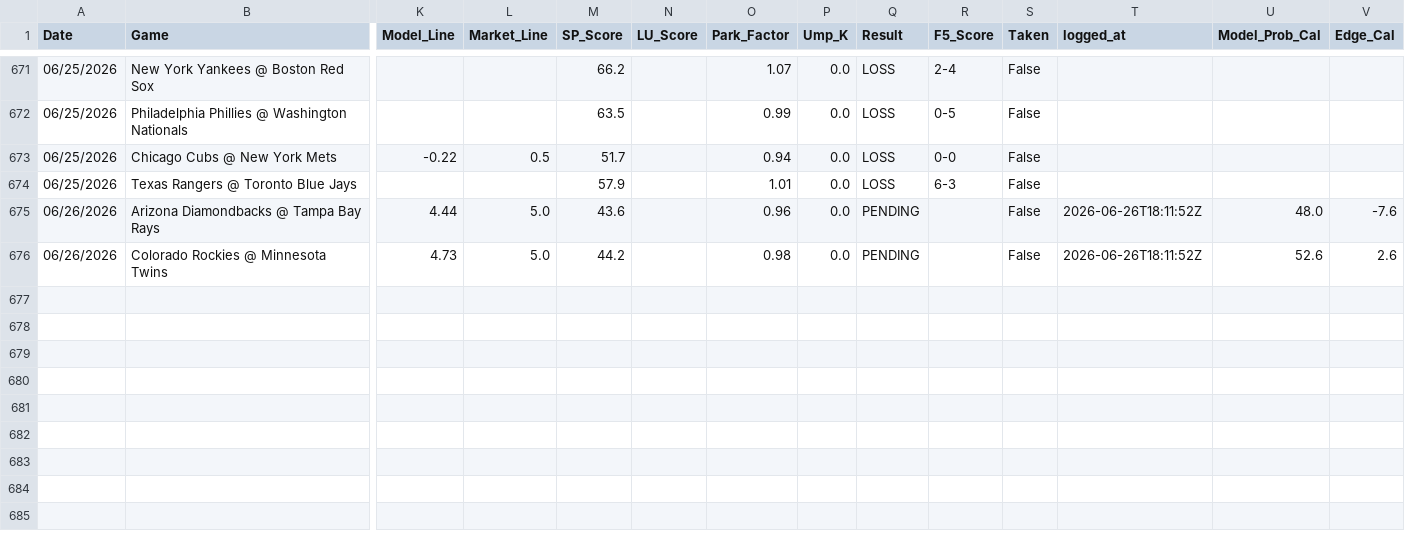
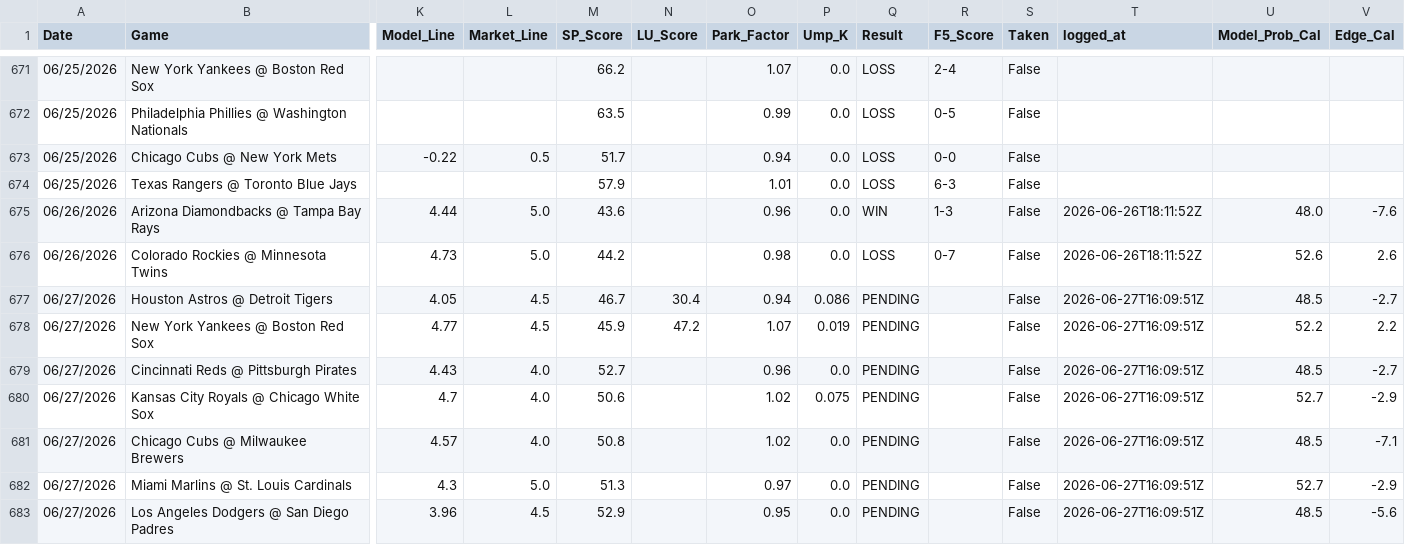
Before and after one commit to reesesetzer-pro/mlb-f5-model, a CSV file: model_picks.csv, drawn as a sheet; only a part is shown, gaps mark what is left out; rows hold the shown columns only; the diff names each change by its address in the sheet, - before the commit and + after, or states it on an @@ line.

Commit message:
picks: sync 2026-06-27

```diff
--- a/model_picks.csv
+++ b/model_picks.csv
-Q675 (Result): PENDING
+Q675 (Result): WIN
-R675 (F5_Score): (empty)
+R675 (F5_Score): 1-3
-Q676 (Result): PENDING
+Q676 (Result): LOSS
-R676 (F5_Score): (empty)
+R676 (F5_Score): 0-7
+row 677: 06/27/2026 | Houston Astros @ Detroit Tigers | 4.05 | 4.5 | 46.7 | 30.4 | 0.94 | 0.086 | PENDING |  | False | 2026-06-27T16:09:51Z | 48.5 | -2.7
+row 678: 06/27/2026 | New York Yankees @ Boston Red Sox | 4.77 | 4.5 | 45.9 | 47.2 | 1.07 | 0.019 | PENDING |  | False | 2026-06-27T16:09:51Z | 52.2 | 2.2
+row 679: 06/27/2026 | Cincinnati Reds @ Pittsburgh Pirates | 4.43 | 4.0 | 52.7 |  | 0.96 | 0.0 | PENDING |  | False | 2026-06-27T16:09:51Z | 48.5 | -2.7
+row 680: 06/27/2026 | Kansas City Royals @ Chicago White Sox | 4.7 | 4.0 | 50.6 |  | 1.02 | 0.075 | PENDING |  | False | 2026-06-27T16:09:51Z | 52.7 | -2.9
+row 681: 06/27/2026 | Chicago Cubs @ Milwaukee Brewers | 4.57 | 4.0 | 50.8 |  | 1.02 | 0.0 | PENDING |  | False | 2026-06-27T16:09:51Z | 48.5 | -7.1
+row 682: 06/27/2026 | Miami Marlins @ St. Louis Cardinals | 4.3 | 5.0 | 51.3 |  | 0.97 | 0.0 | PENDING |  | False | 2026-06-27T16:09:51Z | 52.7 | -2.9
+row 683: 06/27/2026 | Los Angeles Dodgers @ San Diego Padres | 3.96 | 4.5 | 52.9 |  | 0.95 | 0.0 | PENDING |  | False | 2026-06-27T16:09:51Z | 48.5 | -5.6
```
